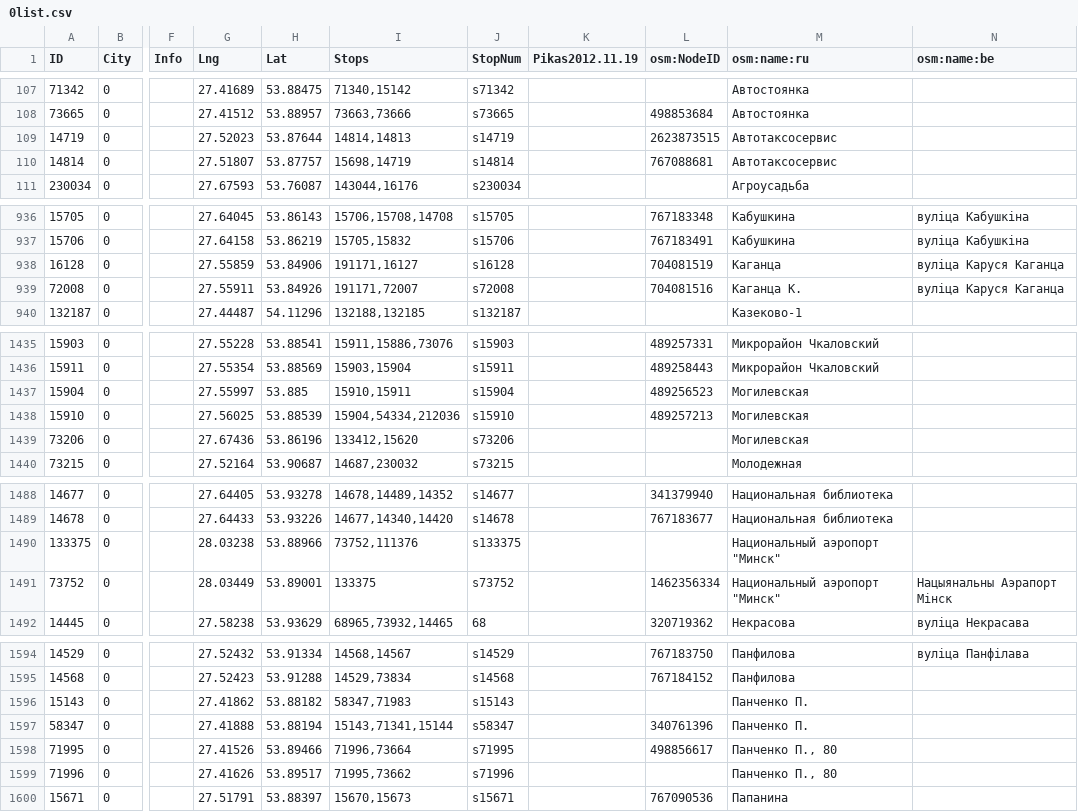
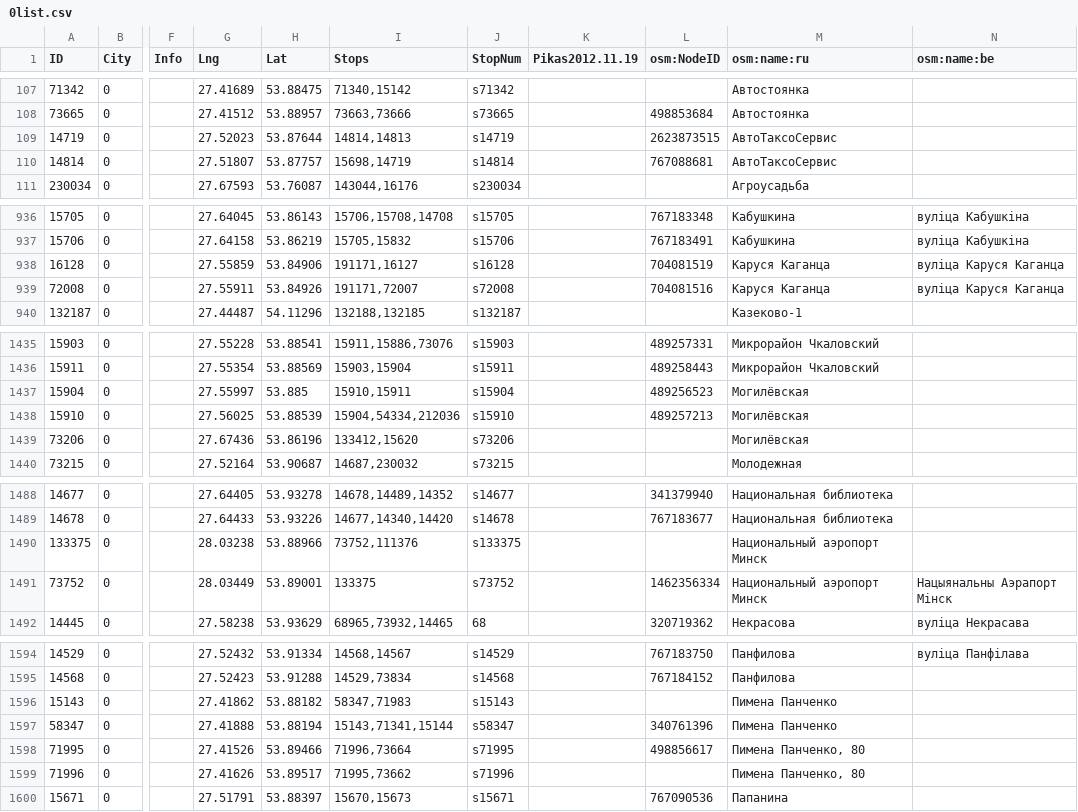
Before and after one commit to OsmBelarus/Databases, a CSV file: Minsktrans/0list.csv, drawn as a sheet; only a part is shown, gaps mark what is left out; the diff covers the shown part only; the diff names each change by its address in the sheet, - before the commit and + after, or states it on an @@ line.

```diff
--- a/Minsktrans/0list.csv
+++ b/Minsktrans/0list.csv
-M109:M110 (osm:name:ru): Автотаксосервис
+M109:M110 (osm:name:ru): АвтоТаксоСервис
-M938 (osm:name:ru): Каганца
+M938 (osm:name:ru): Каруся Каганца
-M939 (osm:name:ru): Каганца К.
+M939 (osm:name:ru): Каруся Каганца
-M1437:M1439 (osm:name:ru): Могилевская
+M1437:M1439 (osm:name:ru): Могилёвская
-M1490:M1491 (osm:name:ru): Национальный аэропорт "Минск"
+M1490:M1491 (osm:name:ru): Национальный аэропорт Минск
-M1596:M1597 (osm:name:ru): Панченко П.
+M1596:M1597 (osm:name:ru): Пимена Панченко
-M1598:M1599 (osm:name:ru): Панченко П., 80
+M1598:M1599 (osm:name:ru): Пимена Панченко, 80
```
Also changed, not shown: 44 edited cells elsewhere in this file.
